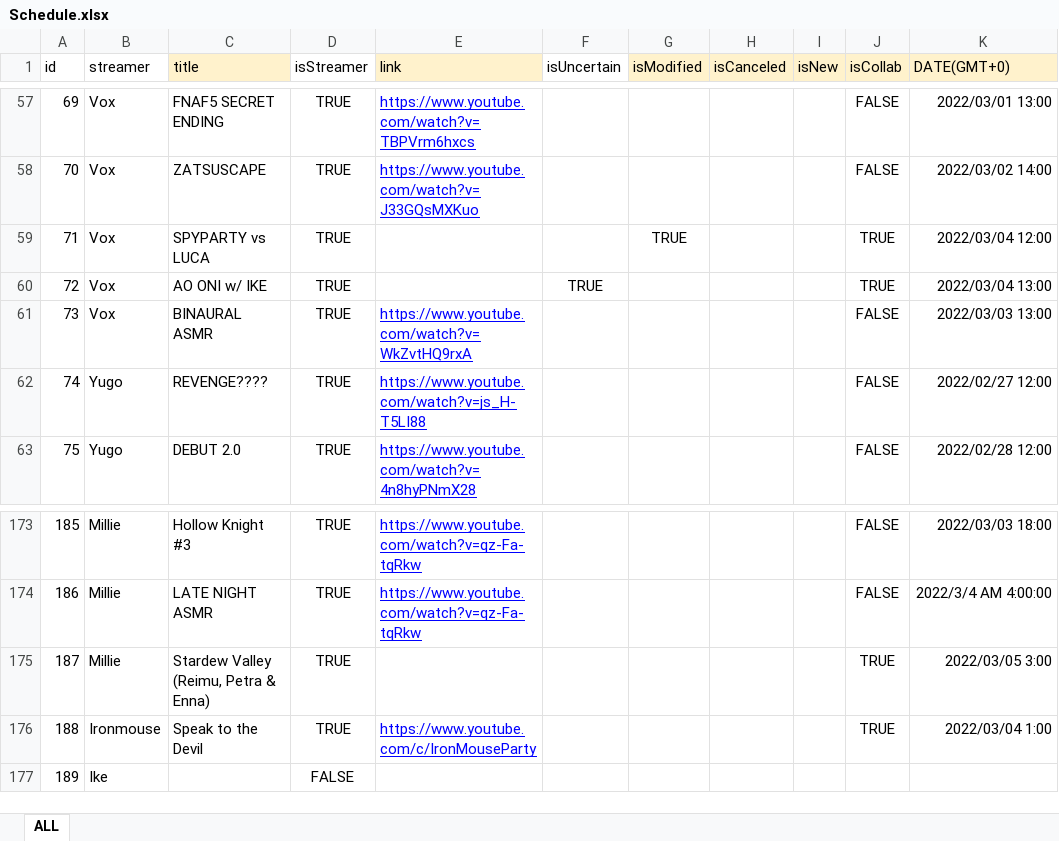
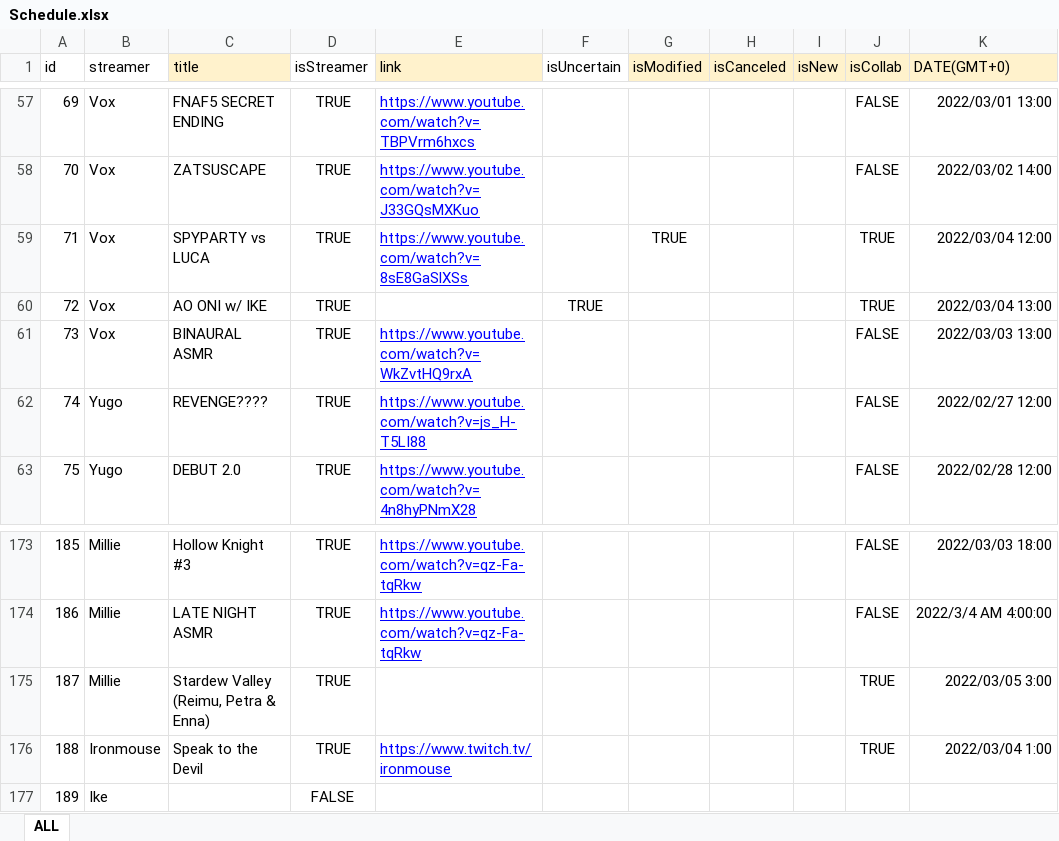
Before and after one commit to v4724/nijisanji-schedule, an Excel workbook: docs/assets/docs/Schedule.xlsx, sheet ALL, drawn as a sheet; only a part is shown, gaps mark what is left out; values as stored, in another font and other column widths than the file's, no borders; charts and pictures not drawn; the diff names each change by its address in the sheet, - before the commit and + after, or states it on an @@ line.

Commit message:
update schedule link

```diff
--- a/docs/assets/docs/Schedule.xlsx (sheet ALL)
+++ b/docs/assets/docs/Schedule.xlsx (sheet ALL)
-E59 (link): (empty)
+E59 (link): https://www.youtube.com/watch?v=8sE8GaSlXSs
-E176 (link): https://www.youtube.com/c/IronMouseParty
+E176 (link): https://www.twitch.tv/ironmouse
```
Also changed, not shown: src/assets/docs/Schedule.xlsx.
